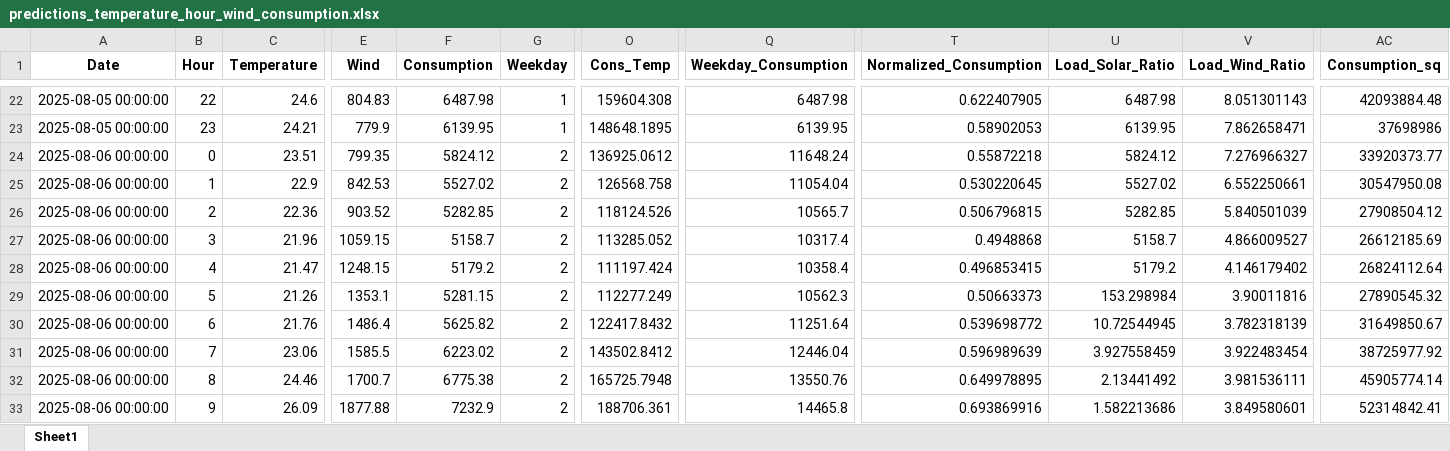
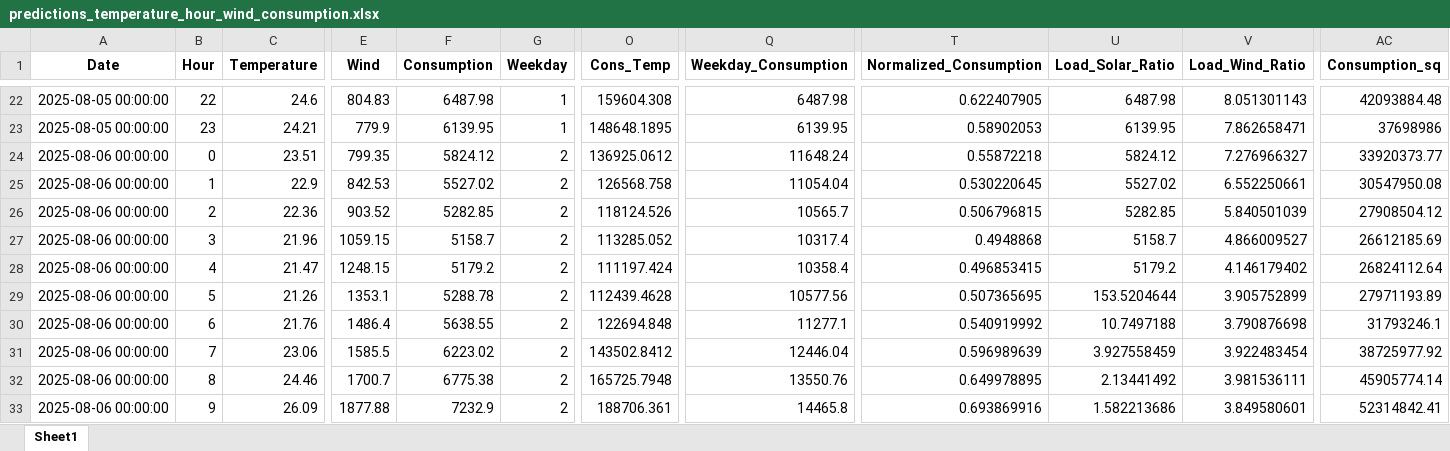
Before and after one commit to Chairetisl/Energy_Forecast_P, an Excel workbook: predictions_temperature_hour_wind_consumption.xlsx, sheet Sheet1, drawn as a sheet; only a part is shown, gaps mark what is left out; values as stored, in another font and other column widths than the file's, no borders; the diff names each change by its address in the sheet, - before the commit and + after, or states it on an @@ line.

```diff
--- a/predictions_temperature_hour_wind_consumption.xlsx (sheet Sheet1)
+++ b/predictions_temperature_hour_wind_consumption.xlsx (sheet Sheet1)
-F29 (Consumption): 5281.15
+F29 (Consumption): 5288.78
-O29 (Cons_Temp): 112277.249
+O29 (Cons_Temp): 112439.4628
-Q29 (Weekday_Consumption): 10562.3
+Q29 (Weekday_Consumption): 10577.56
-T29 (Normalized_Consumption): 0.50663373
+T29 (Normalized_Consumption): 0.507365695
-U29 (Load_Solar_Ratio): 153.298984
+U29 (Load_Solar_Ratio): 153.5204644
-V29 (Load_Wind_Ratio): 3.90011816
+V29 (Load_Wind_Ratio): 3.905752899
-AC29 (Consumption_sq): 27890545.32
+AC29 (Consumption_sq): 27971193.89
-F30 (Consumption): 5625.82
+F30 (Consumption): 5638.55
-O30 (Cons_Temp): 122417.8432
+O30 (Cons_Temp): 122694.848
-Q30 (Weekday_Consumption): 11251.64
+Q30 (Weekday_Consumption): 11277.1
-T30 (Normalized_Consumption): 0.539698772
+T30 (Normalized_Consumption): 0.540919992
-U30 (Load_Solar_Ratio): 10.72544945
+U30 (Load_Solar_Ratio): 10.7497188
-V30 (Load_Wind_Ratio): 3.782318139
+V30 (Load_Wind_Ratio): 3.790876698
-AC30 (Consumption_sq): 31649850.67
+AC30 (Consumption_sq): 31793246.1
```
Also changed, not shown: 1 other file.
